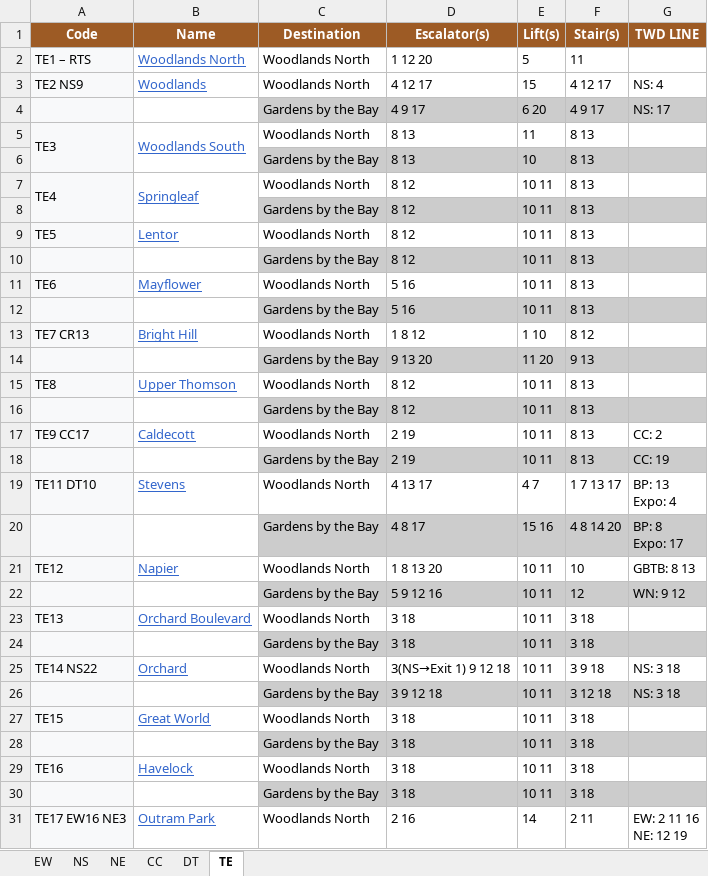
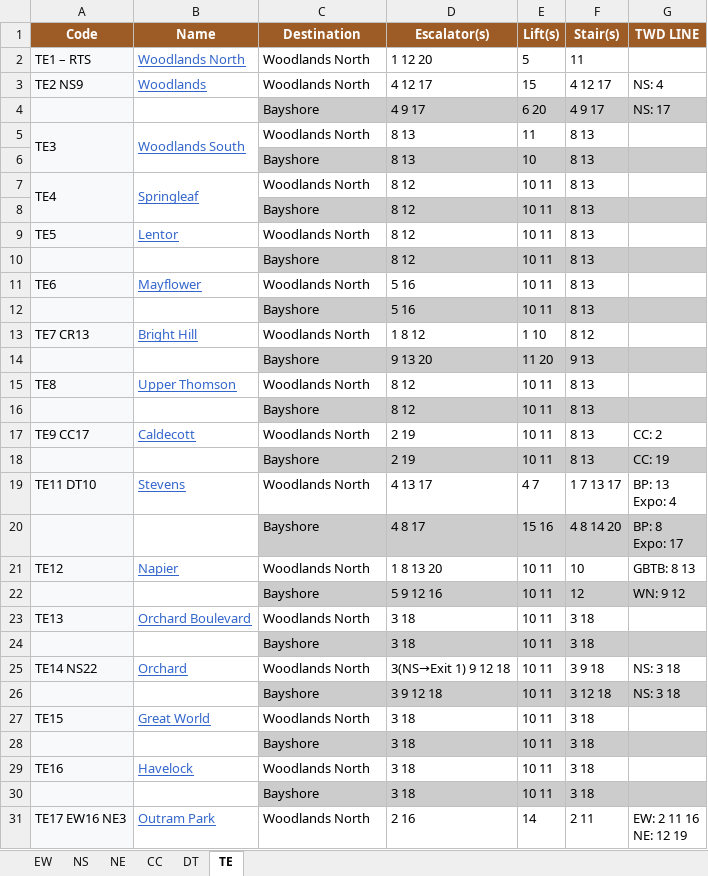
Before and after one commit to shanshuo/shanshuo.github.io, an Excel workbook: mrt/Singapore MRT gates.xlsx, sheet TE, drawn as a sheet; only a part is shown; values as stored, in another font and other column widths than the file's, no borders; charts and pictures not drawn; the diff covers the shown part only; the diff names each change by its address in the sheet, - before the commit and + after, or states it on an @@ line.

Commit message:
MRT: fix station order & TWD pills; TE→Bayshore, NE→Punggol Coast

```diff
--- a/mrt/Singapore MRT gates.xlsx (sheet TE)
+++ b/mrt/Singapore MRT gates.xlsx (sheet TE)
-C4 (Destination): Gardens by the Bay
+C4 (Destination): Bayshore
-C6 (Destination): Gardens by the Bay
+C6 (Destination): Bayshore
-C8 (Destination): Gardens by the Bay
+C8 (Destination): Bayshore
-C10 (Destination): Gardens by the Bay
+C10 (Destination): Bayshore
-C12 (Destination): Gardens by the Bay
+C12 (Destination): Bayshore
-C14 (Destination): Gardens by the Bay
+C14 (Destination): Bayshore
-C16 (Destination): Gardens by the Bay
+C16 (Destination): Bayshore
-C18 (Destination): Gardens by the Bay
+C18 (Destination): Bayshore
-C20 (Destination): Gardens by the Bay
+C20 (Destination): Bayshore
-C22 (Destination): Gardens by the Bay
+C22 (Destination): Bayshore
-C24 (Destination): Gardens by the Bay
+C24 (Destination): Bayshore
-C26 (Destination): Gardens by the Bay
+C26 (Destination): Bayshore
-C28 (Destination): Gardens by the Bay
+C28 (Destination): Bayshore
-C30 (Destination): Gardens by the Bay
+C30 (Destination): Bayshore
```
Also changed, not shown: 5 edited cells elsewhere in this sheet, sheet NE, 3 other files.
